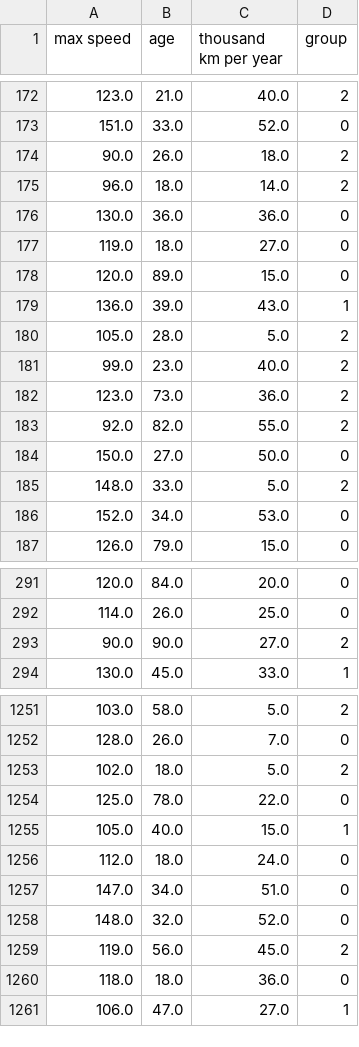
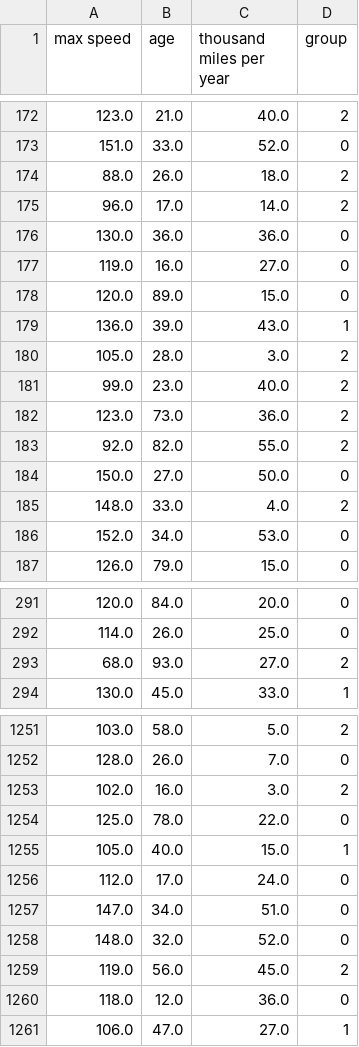
Before and after one commit to DJCordhose/ai, a CSV file: notebooks/manning/data/insurance-customers-1500.csv, drawn as a sheet; only a part is shown, gaps mark what is left out; the diff covers the shown part only.

Commit message:
manning wip

```diff
--- a/notebooks/manning/data/insurance-customers-1500.csv
+++ b/notebooks/manning/data/insurance-customers-1500.csv
@@ -1 +1 @@
-max speed;age;thousand km per year;group
+max speed;age;thousand miles per year;group
@@ -173,9 +173,9 @@ max speed;age;thousand km per year;group
 151.0;33.0;52.0;0
-90.0;26.0;18.0;2
-96.0;18.0;14.0;2
+88.0;26.0;18.0;2
+96.0;17.0;14.0;2
 130.0;36.0;36.0;0
-119.0;18.0;27.0;0
+119.0;16.0;27.0;0
 120.0;89.0;15.0;0
 136.0;39.0;43.0;1
-105.0;28.0;5.0;2
+105.0;28.0;3.0;2
 99.0;23.0;40.0;2
@@ -184,3 +184,3 @@ max speed;age;thousand km per year;group
 150.0;27.0;50.0;0
-148.0;33.0;5.0;2
+148.0;33.0;4.0;2
 152.0;34.0;53.0;0
@@ -292,3 +292,3 @@ max speed;age;thousand km per year;group
 114.0;26.0;25.0;0
-90.0;90.0;27.0;2
+68.0;93.0;27.0;2
 130.0;45.0;33.0;1
@@ -1252,6 +1252,6 @@ max speed;age;thousand km per year;group
 128.0;26.0;7.0;0
-102.0;18.0;5.0;2
+102.0;16.0;3.0;2
 125.0;78.0;22.0;0
 105.0;40.0;15.0;1
-112.0;18.0;24.0;0
+112.0;17.0;24.0;0
 147.0;34.0;51.0;0
@@ -1259,3 +1259,3 @@ max speed;age;thousand km per year;group
 119.0;56.0;45.0;2
-118.0;18.0;36.0;0
+118.0;12.0;36.0;0
 106.0;47.0;27.0;1
```
Also changed, not shown: 79 edited cells elsewhere in this file, 15 other files.
